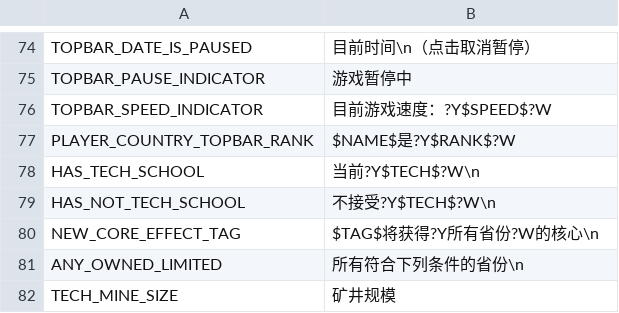
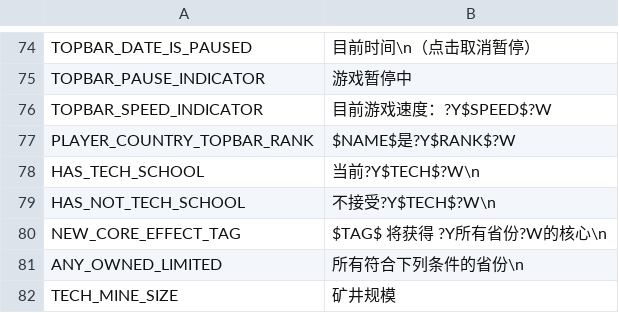
Before and after one commit to schombert/Project-Alice, a CSV file: assets/localisation/zh-CN/newtext.csv, drawn as a sheet; only a part is shown, gaps mark what is left out.

```diff
--- a/assets/localisation/zh-CN/newtext.csv
+++ b/assets/localisation/zh-CN/newtext.csv
@@ -79,3 +79,3 @@ HAS_TECH_SCHOOL;当前?Y$TECH$?W\n
 HAS_NOT_TECH_SCHOOL;不接受?Y$TECH$?W\n
-NEW_CORE_EFFECT_TAG;$TAG$将获得?Y所有省份?W的核心\n
+NEW_CORE_EFFECT_TAG;$TAG$ 将获得 ?Y所有省份?W的核心\n
 ANY_OWNED_LIMITED;所有符合下列条件的省份\n
```
Also changed, not shown: assets/localisation/zh-CN/alice.csv, assets/localisation/zh-CN/beta1.csv, 2 other files.
